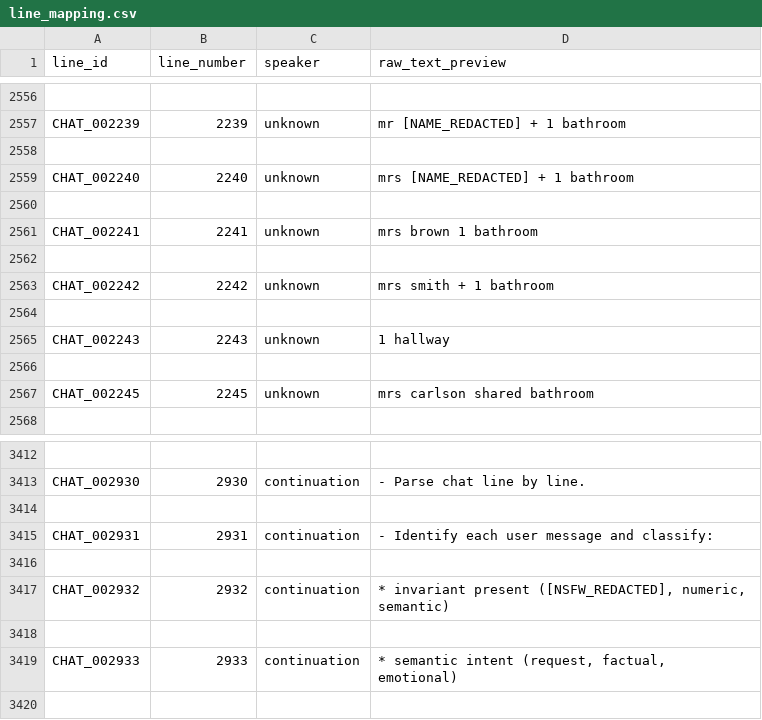
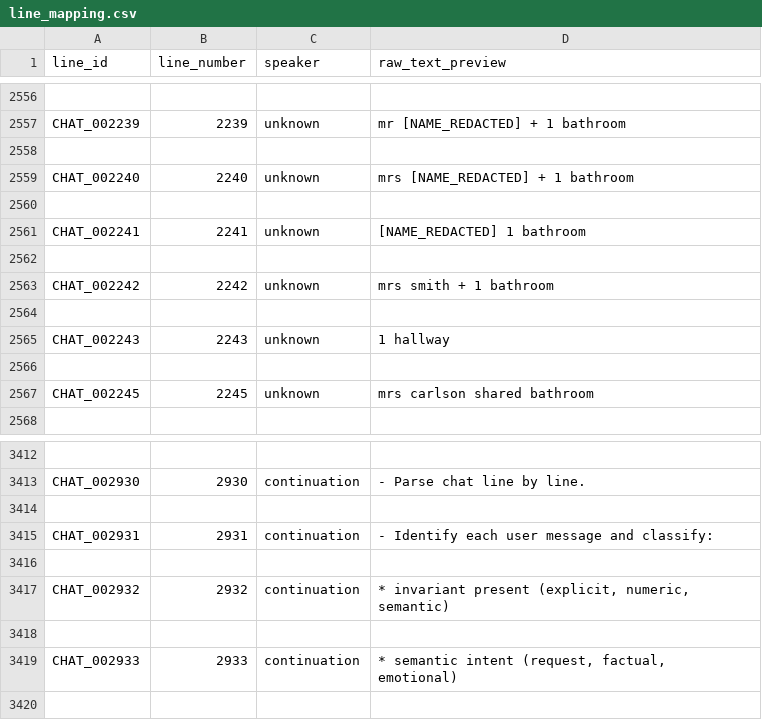
Before and after one commit to aidoruao/orthogonal-engineering, a CSV file: analysis/canonical_output/line_mapping.csv, drawn as a sheet; only a part is shown, gaps mark what is left out; the diff covers the shown part only.

```diff
--- a/analysis/canonical_output/line_mapping.csv
+++ b/analysis/canonical_output/line_mapping.csv
@@ -2560,3 +2560,3 @@ CHAT_002240,2240,unknown,mrs [NAME_REDACTED] + 1 bathroom
 
-CHAT_002241,2241,unknown,mrs brown  1 bathroom
+CHAT_002241,2241,unknown,[NAME_REDACTED]  1 bathroom
 
@@ -3416,3 +3416,3 @@ CHAT_002931,2931,continuation,   - Identify each user message and classify:
 
-CHAT_002932,2932,continuation,"       * invariant present ([NSFW_REDACTED], numeric, semantic)"
+CHAT_002932,2932,continuation,"       * invariant present (explicit, numeric, semantic)"
 
```
Also changed, not shown: 6 edited cells elsewhere in this file, 9 other files.
